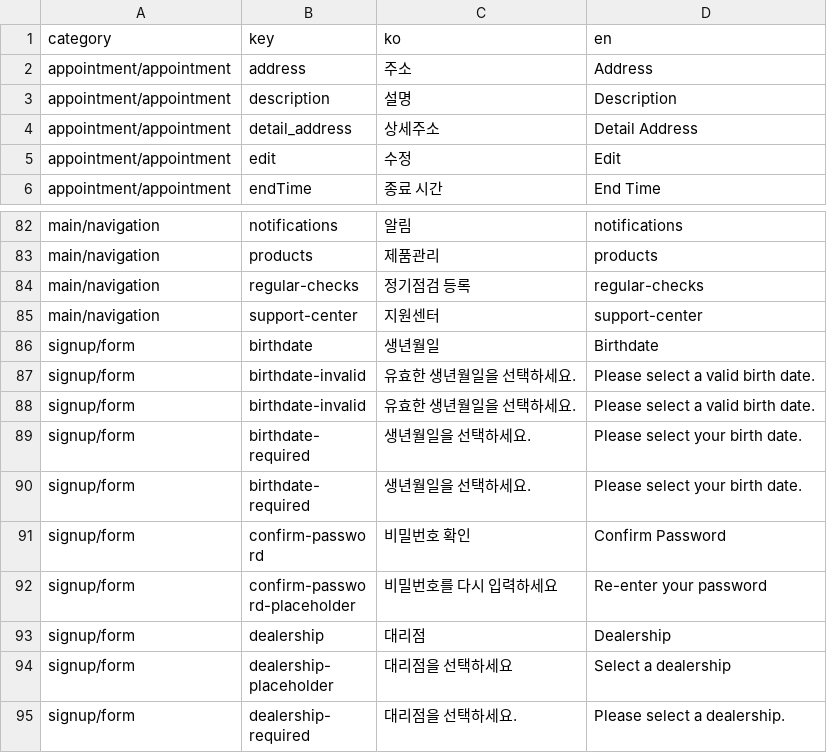
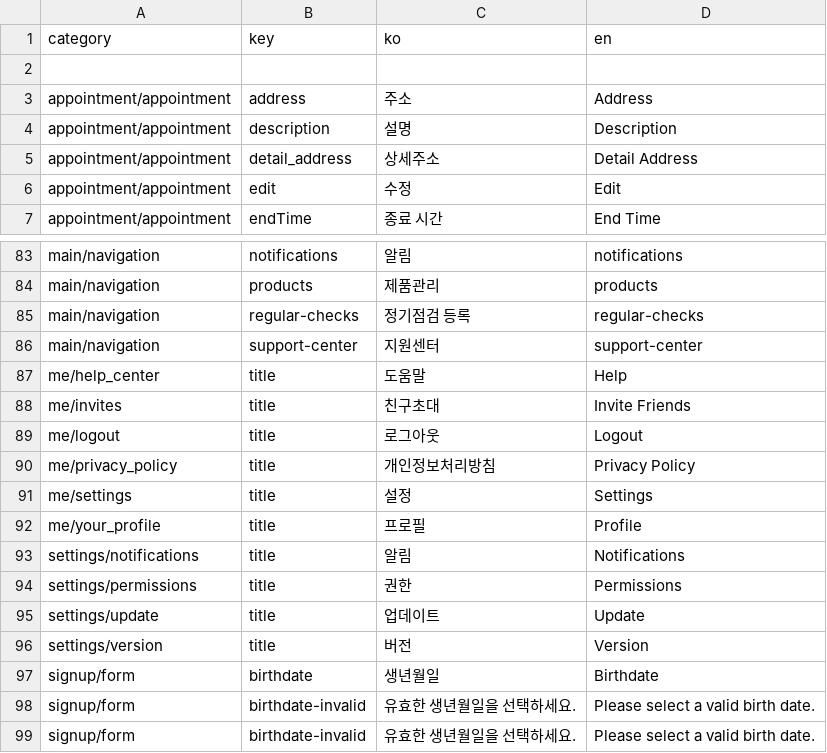
Before and after one commit to jinseok9338/expoApp, a CSV file: language.csv, drawn as a sheet; only a part is shown, gaps mark what is left out; the shorter side is filled out with more unchanged rows; the diff names each change by its address in the sheet, - before the commit and + after, or states it on an @@ line.

Commit message:
make setting and me page

```diff
--- a/language.csv
+++ b/language.csv
+row 2: (empty)
+row 87: me/help_center | title | 도움말 | Help
+row 88: me/invites | title | 친구초대 | Invite Friends
+row 89: me/logout | title | 로그아웃 | Logout
+row 90: me/privacy_policy | title | 개인정보처리방침 | Privacy Policy
+row 91: me/settings | title | 설정 | Settings
+row 92: me/your_profile | title | 프로필 | Profile
+row 93: settings/notifications | title | 알림 | Notifications
+row 94: settings/permissions | title | 권한 | Permissions
+row 95: settings/update | title | 업데이트 | Update
+row 96: settings/version | title | 버전 | Version
```
Also changed, not shown: 12 other files.
